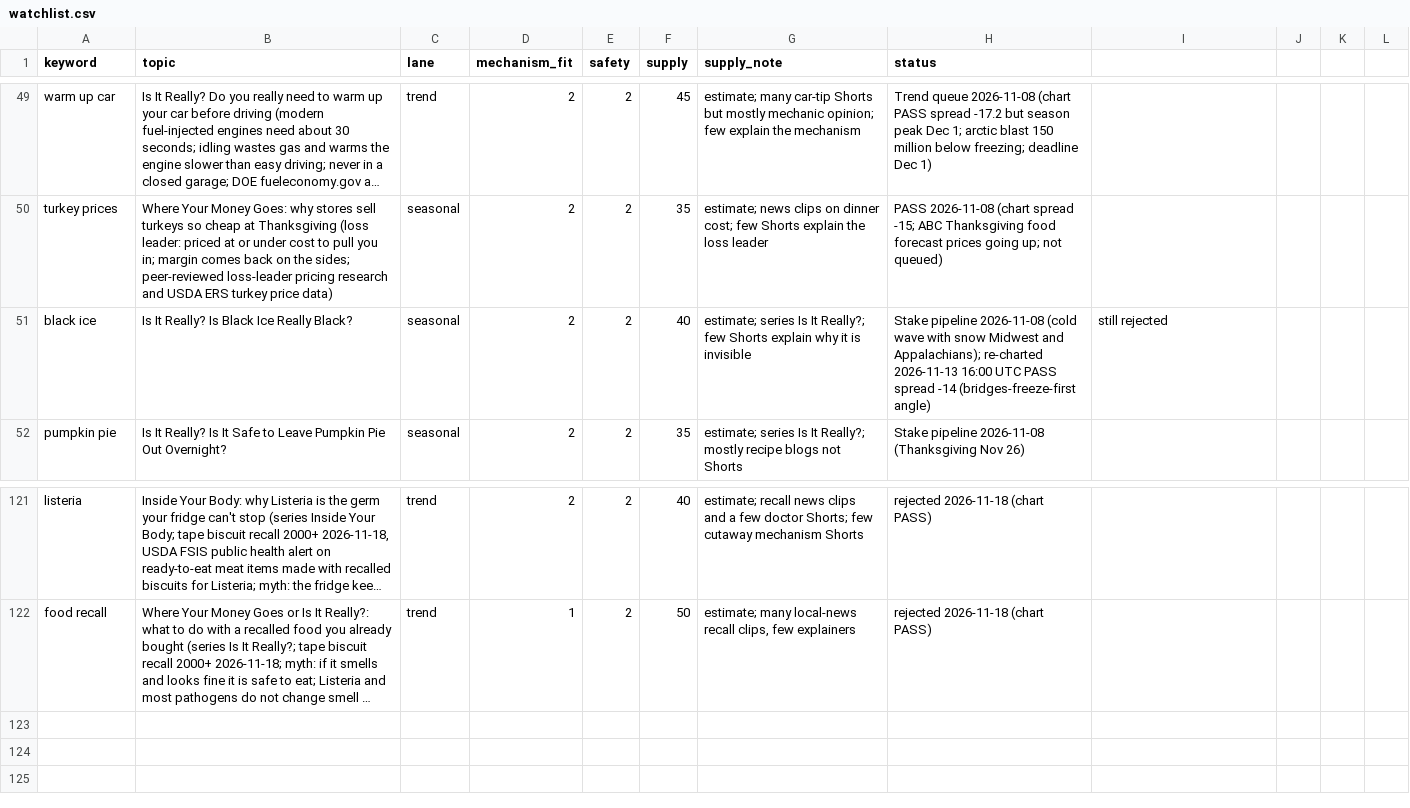
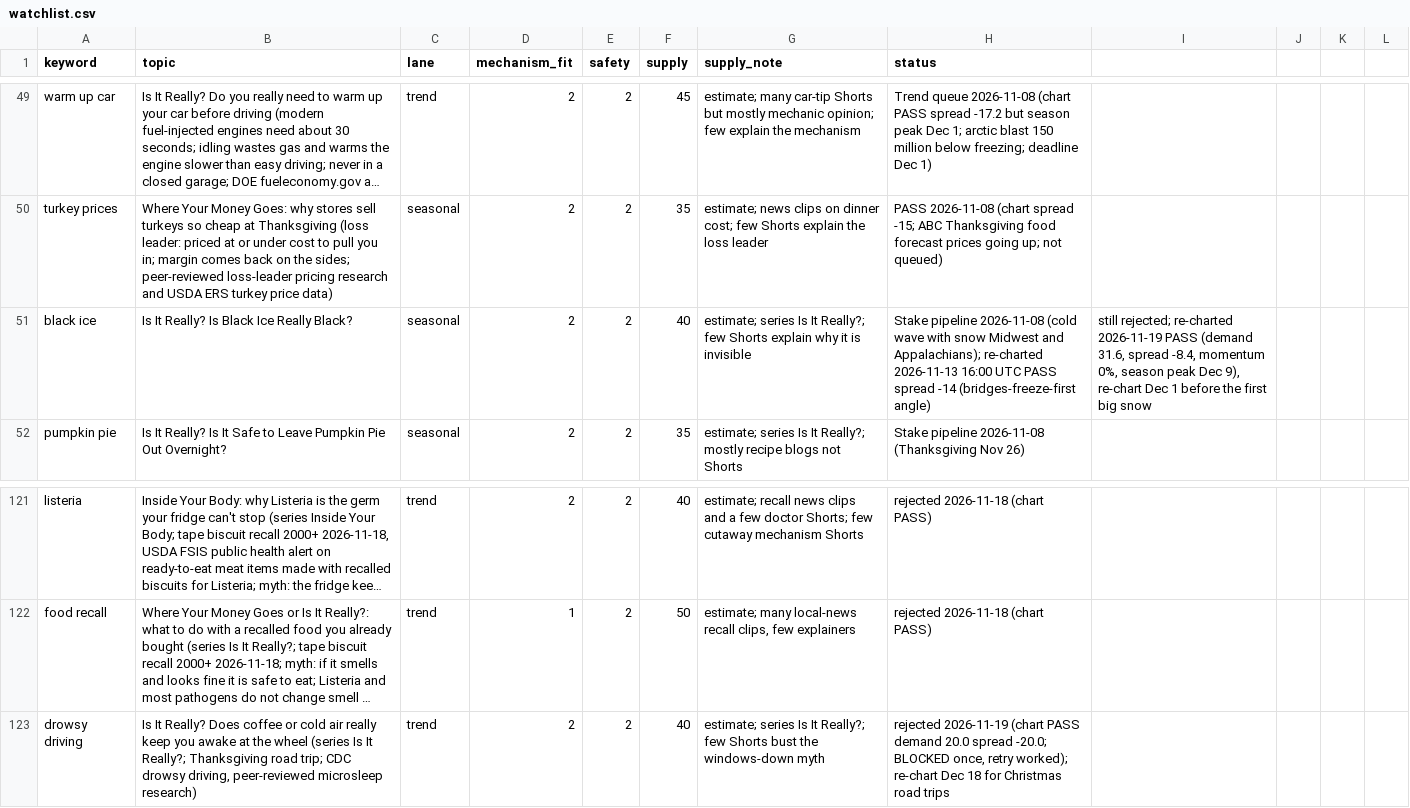
Before and after one commit to explainedinshort60-coder/Explained-in-60, a CSV file: demand/watchlist.csv, drawn as a sheet; only a part is shown, gaps mark what is left out; long unchanged cells end in …; the diff names each change by its address in the sheet, - before the commit and + after, or states it on an @@ line.

```diff
--- a/demand/watchlist.csv
+++ b/demand/watchlist.csv
-I51: still rejected
+I51: still rejected; re-charted 2026-11-19 PASS (demand 31.6, spread -8.4, momentum 0%, season peak Dec 9), re-chart Dec 1 before the first big snow
+row 123: drowsy driving | Is It Really? Does coffee or cold air really keep you awake at the wheel (series Is It Really?; Thanksgiving road trip; CDC drowsy driving, peer-reviewed microsleep research) | trend | 2 | 2 | 40 | estimate; series Is It Really?; few Shorts bust the windows-down myth | rejected 2026-11-19 (chart PASS demand 20.0 spread -20.0; BLOCKED once, retry worked); re-chart Dec 18 for Christmas road trips
```
Also changed, not shown: 5 other files.
